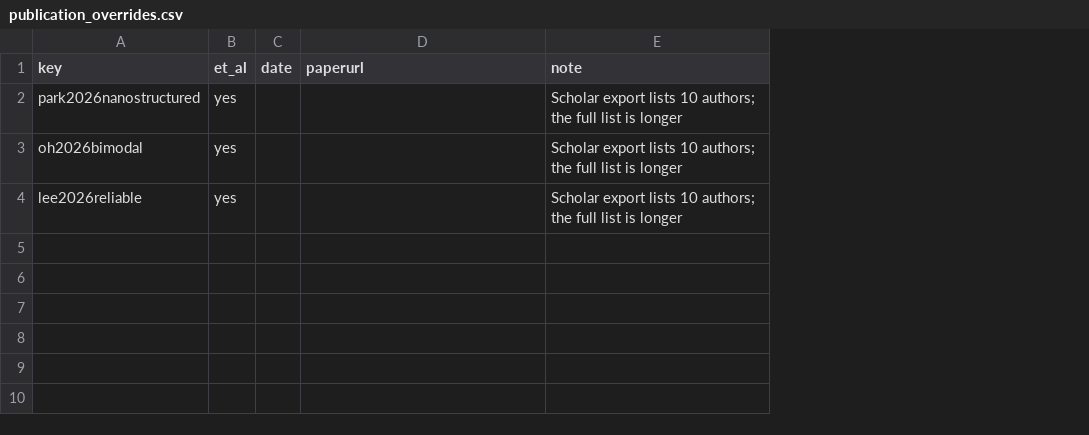
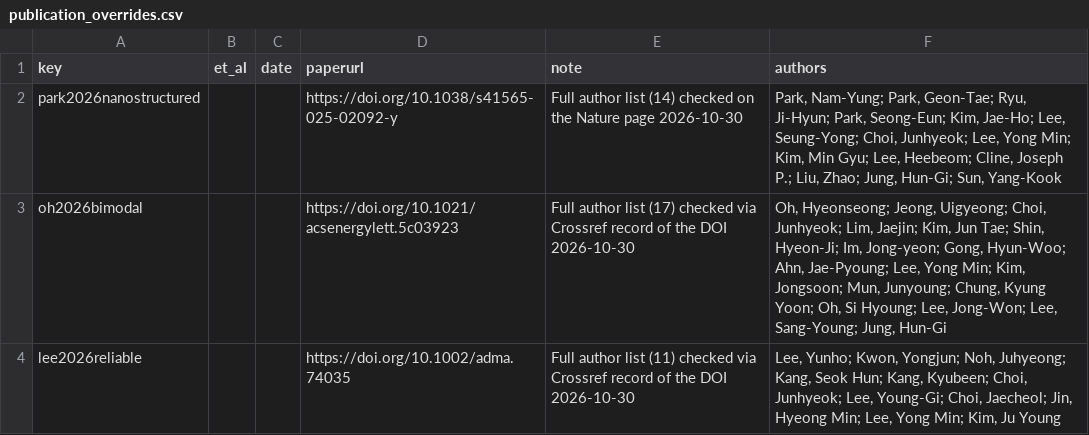
Before and after one commit to plus82jun/plus82jun.github.io, a CSV file: tools/publication_overrides.csv, drawn as a sheet; the diff names each change by its address in the sheet, - before the commit and + after, or states it on an @@ line.

```diff
--- a/tools/publication_overrides.csv
+++ b/tools/publication_overrides.csv
+column F (authors), rows 2-4: Park, Nam-Yung; Park, Geon-Tae; Ryu, Ji-Hyun; Park, Seong-Eun; Kim, Jae-Ho; Lee, Seung-Yong; Choi, Junhyeok; Lee, Yong Min; Kim, Min Gyu; Lee, Heebeom; Cline, Joseph P.; Liu, Zhao; Jung, Hun-Gi; Sun, Yang-Kook | Oh, Hyeonseong; Jeong, Uigyeong; Choi, Junhyeok; Lim, Jaejin; Kim, Jun Tae; Shin, Hyeon-Ji; Im, Jong-yeon; Gong, Hyun-Woo; Ahn, Jae-Pyoung; Lee, Yong Min; Kim, Jongsoon; Mun, Junyoung; Chung, Kyung Yoon; Oh, Si Hyoung; Lee, Jong-Won; Lee, Sang-Young; Jung, Hun-Gi | Lee, Yunho; Kwon, Yongjun; Noh, Juhyeong; Kang, Seok Hun; Kang, Kyubeen; Choi, Junhyeok; Lee, Young-Gi; Choi, Jaecheol; Jin, Hyeong Min; Lee, Yong Min; Kim, Ju Young
-B2:B4 (et_al): yes
+B2:B4 (et_al): (empty)
-D2 (paperurl): (empty)
+D2 (paperurl): https://doi.org/10.1038/s41565-025-02092-y
-E2 (note): Scholar export lists 10 authors; the full list is longer
+E2 (note): Full author list (14) checked on the Nature page 2026-10-30
-D3 (paperurl): (empty)
+D3 (paperurl): https://doi.org/10.1021/acsenergylett.5c03923
-E3 (note): Scholar export lists 10 authors; the full list is longer
+E3 (note): Full author list (17) checked via Crossref record of the DOI 2026-10-30
-D4 (paperurl): (empty)
+D4 (paperurl): https://doi.org/10.1002/adma.74035
-E4 (note): Scholar export lists 10 authors; the full list is longer
+E4 (note): Full author list (11) checked via Crossref record of the DOI 2026-10-30
```
Also changed, not shown: 5 other files.
